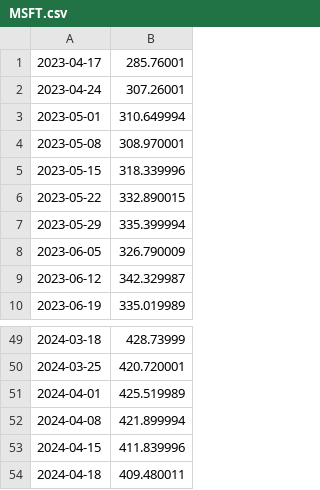
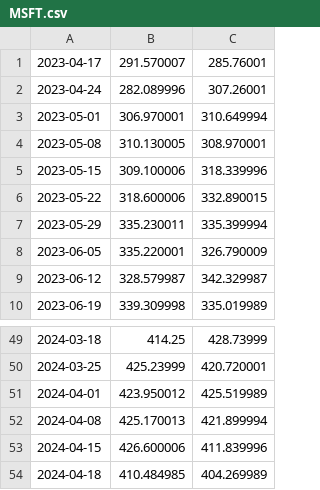
Before and after one commit to JakeCubernot/Probability_and_Applied_Statistics_Project_2, a CSV file: Probability_and_Applied_Statistics_Project_2/src/stockBot/MSFT.csv, drawn as a sheet; only a part is shown, gaps mark what is left out; addresses are those after the commit; the diff names each change by its address in the sheet, - before the commit and + after, or states it on an @@ line.

```diff
--- a/Probability_and_Applied_Statistics_Project_2/src/stockBot/MSFT.csv
+++ b/Probability_and_Applied_Statistics_Project_2/src/stockBot/MSFT.csv
+column B, rows 1-10: 291.570007 | 282.089996 | 306.970001 | 310.130005 | 309.100006 | 318.600006 | 335.230011 | 335.220001 | 328.579987 | 339.309998; rows 49-54: 414.25 | 425.23999 | 423.950012 | 425.170013 | 426.600006 | 410.484985
-C54: 409.480011
+C54: 404.269989
```
Also changed, not shown: 3 other files.
